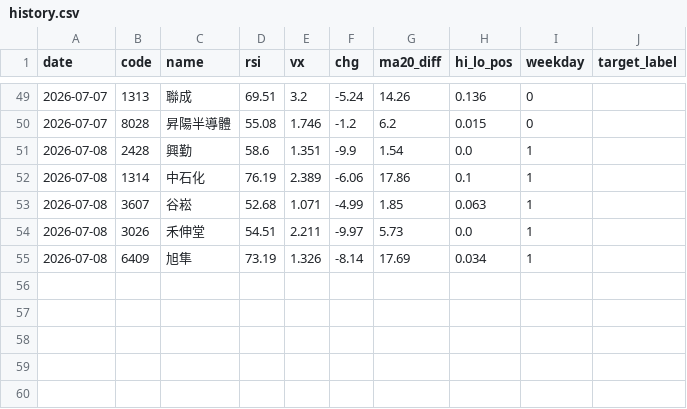
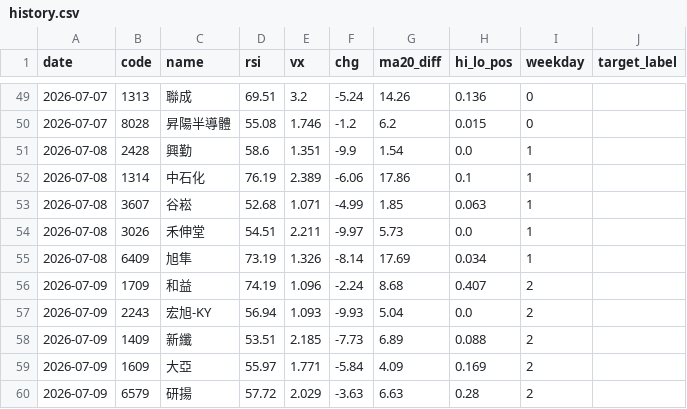
Before and after one commit to Chun427/ai-stock-bot, a CSV file: data/history.csv, drawn as a sheet; only a part is shown, gaps mark what is left out; the diff names each change by its address in the sheet, - before the commit and + after, or states it on an @@ line.

```diff
--- a/data/history.csv
+++ b/data/history.csv
+row 56: 2026-07-09 | 1709 | 和益 | 74.19 | 1.096 | -2.24 | 8.68 | 0.407 | 2
+row 57: 2026-07-09 | 2243 | 宏旭-KY | 56.94 | 1.093 | -9.93 | 5.04 | 0.0 | 2
+row 58: 2026-07-09 | 1409 | 新纖 | 53.51 | 2.185 | -7.73 | 6.89 | 0.088 | 2
+row 59: 2026-07-09 | 1609 | 大亞 | 55.97 | 1.771 | -5.84 | 4.09 | 0.169 | 2
+row 60: 2026-07-09 | 6579 | 研揚 | 57.72 | 2.029 | -3.63 | 6.63 | 0.28 | 2
```
Also changed, not shown: 1 other file.
